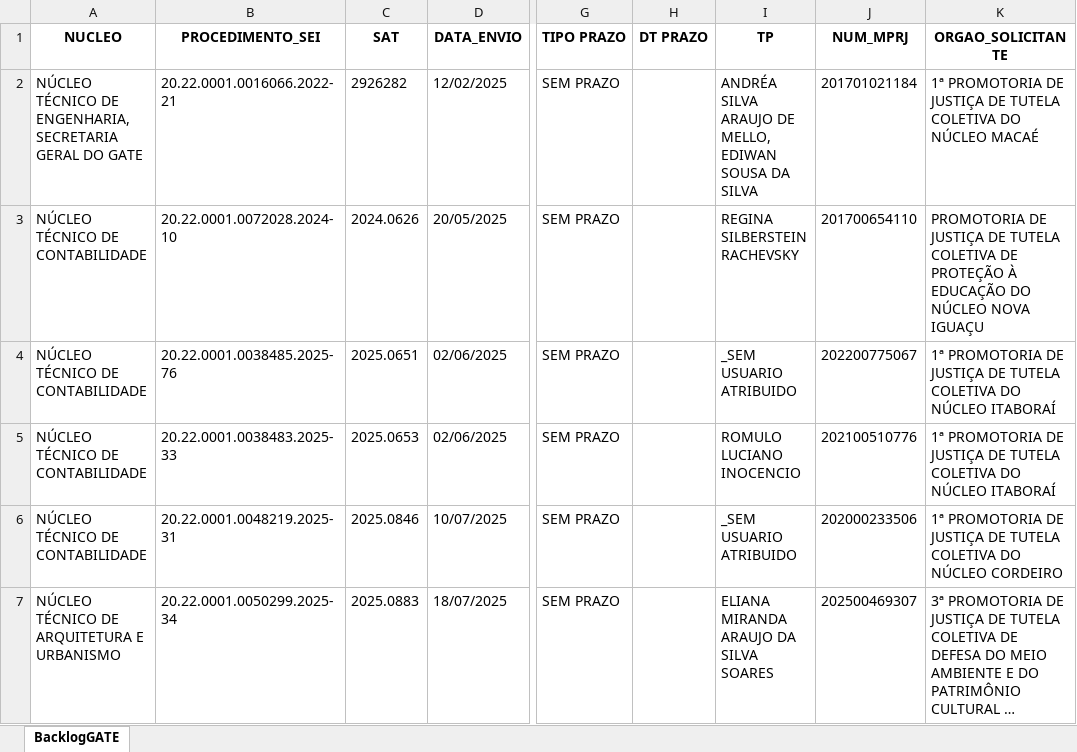
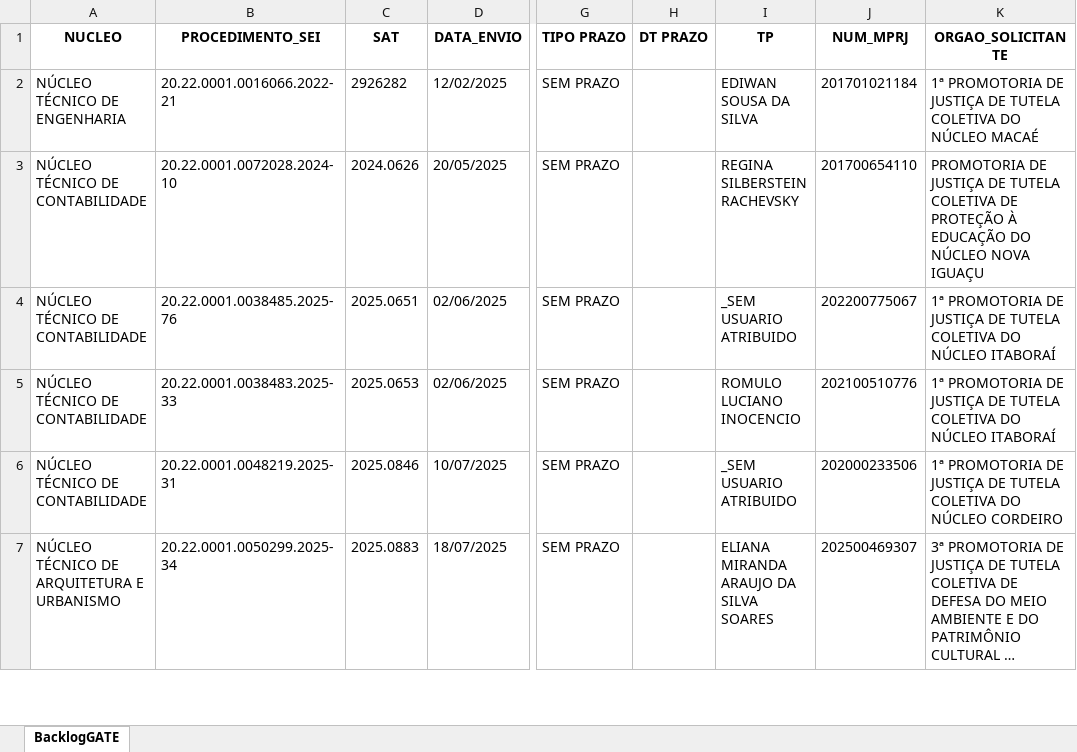
Before and after one commit to cdadosgate/backlog-GATE, an Excel workbook: BacklogGATEAutoCompleto.xlsx, sheet BacklogGATE, drawn as a sheet; only a part is shown, gaps mark what is left out; long unchanged cells end in …; values as stored, in another font and other column widths than the file's, no borders; the diff covers the shown part only; the diff names each change by its address in the sheet, - before the commit and + after, or states it on an @@ line.

```diff
--- a/BacklogGATEAutoCompleto.xlsx (sheet BacklogGATE)
+++ b/BacklogGATEAutoCompleto.xlsx (sheet BacklogGATE)
-A2 (NUCLEO): NÚCLEO TÉCNICO DE ENGENHARIA, SECRETARIA GERAL DO GATE
+A2 (NUCLEO): NÚCLEO TÉCNICO DE ENGENHARIA
-I2 (TP): ANDRÉA SILVA ARAUJO DE MELLO, EDIWAN SOUSA DA SILVA
+I2 (TP): EDIWAN SOUSA DA SILVA
```
Also changed, not shown: 4 added rows, 4 removed rows and 9 edited cells elsewhere in this sheet, SaidaSemITGATEAutoCompleto.xlsx, 1 other file.
